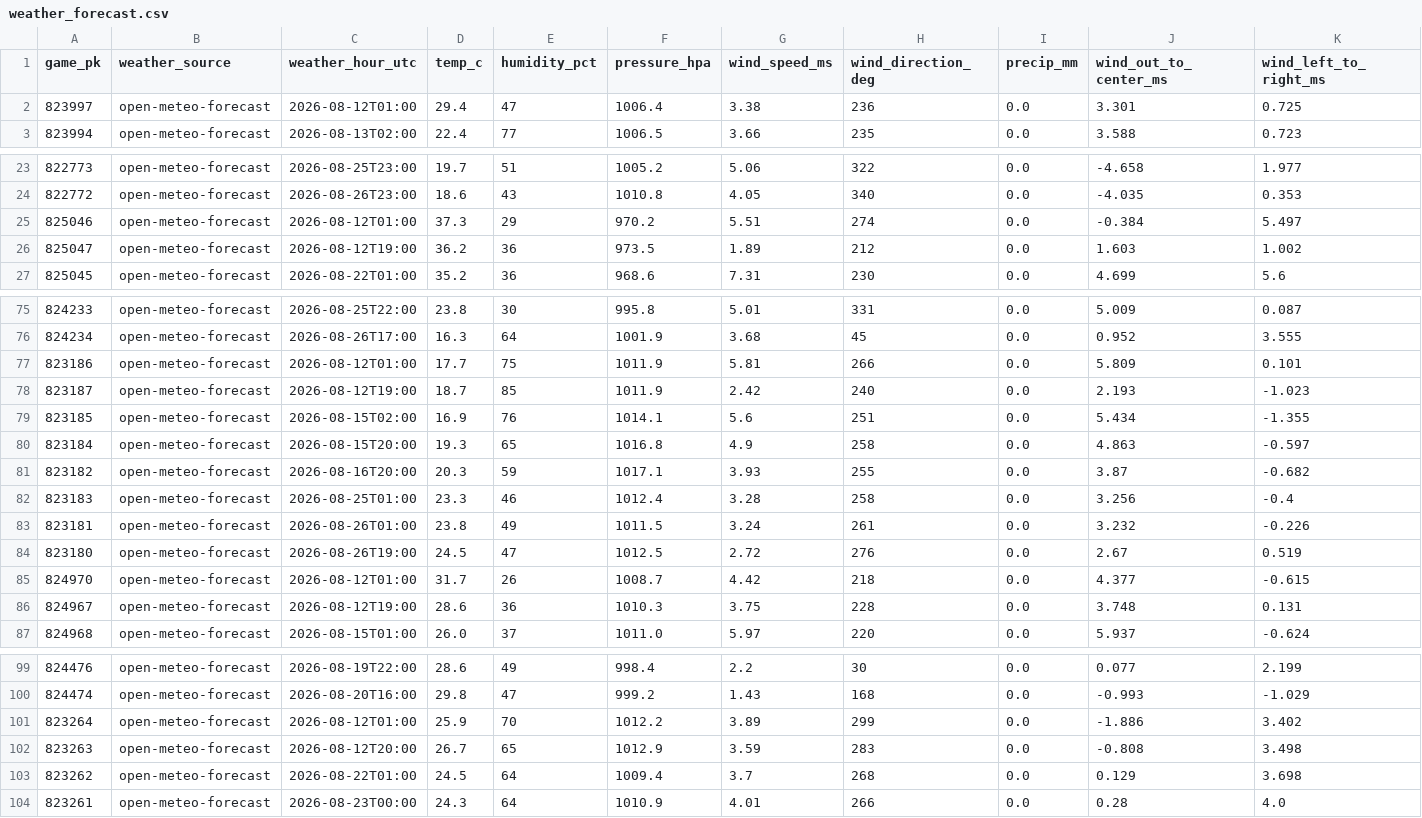
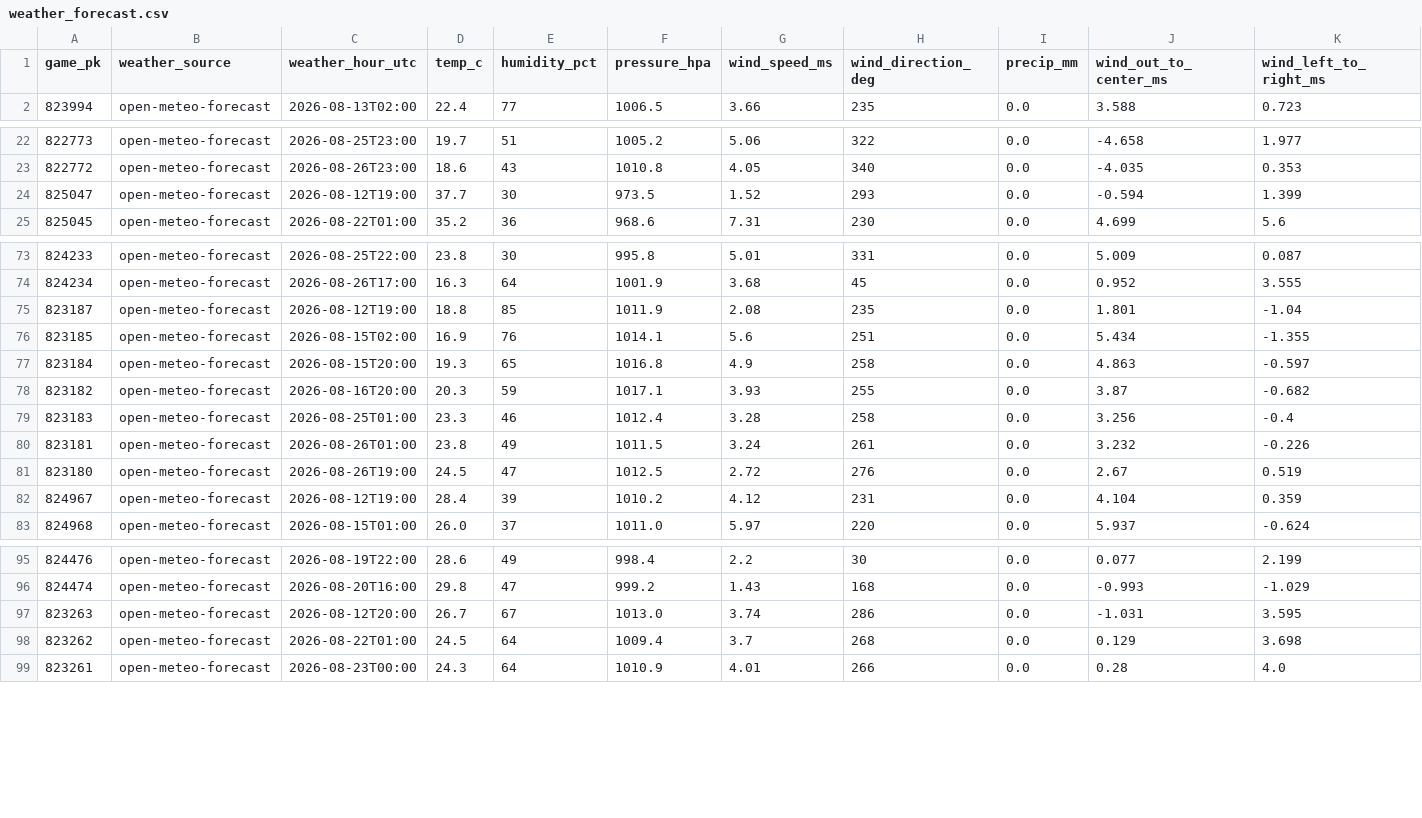
Before and after one commit to joshuakingsland/claude-diamond, a CSV file: data/weather_forecast.csv, drawn as a sheet; only a part is shown, gaps mark what is left out; removed rows and columns are numbered as before the commit, all else as after; rows hold the shown columns only; the diff covers the shown part only; the diff names each change by its address in the sheet, - before the commit and + after, or states it on an @@ line.

```diff
--- a/data/weather_forecast.csv
+++ b/data/weather_forecast.csv
-row 2: 823997 | open-meteo-forecast | 2026-08-12T01:00 | 29.4 | 47 | 1006.4 | 3.38 | 236 | 0.0 | 3.301 | 0.725
-row 25: 825046 | open-meteo-forecast | 2026-08-12T01:00 | 37.3 | 29 | 970.2 | 5.51 | 274 | 0.0 | -0.384 | 5.497
-D24 (temp_c): 36.2
+D24 (temp_c): 37.7
-E24 (humidity_pct): 36
+E24 (humidity_pct): 30
-G24 (wind_speed_ms): 1.89
+G24 (wind_speed_ms): 1.52
-H24 (wind_direction_deg): 212
+H24 (wind_direction_deg): 293
-J24 (wind_out_to_center_ms): 1.603
+J24 (wind_out_to_center_ms): -0.594
-K24 (wind_left_to_right_ms): 1.002
+K24 (wind_left_to_right_ms): 1.399
-row 77: 823186 | open-meteo-forecast | 2026-08-12T01:00 | 17.7 | 75 | 1011.9 | 5.81 | 266 | 0.0 | 5.809 | 0.101
-D75 (temp_c): 18.7
+D75 (temp_c): 18.8
-G75 (wind_speed_ms): 2.42
+G75 (wind_speed_ms): 2.08
-H75 (wind_direction_deg): 240
+H75 (wind_direction_deg): 235
-J75 (wind_out_to_center_ms): 2.193
+J75 (wind_out_to_center_ms): 1.801
-K75 (wind_left_to_right_ms): -1.023
+K75 (wind_left_to_right_ms): -1.04
-row 85: 824970 | open-meteo-forecast | 2026-08-12T01:00 | 31.7 | 26 | 1008.7 | 4.42 | 218 | 0.0 | 4.377 | -0.615
-D82 (temp_c): 28.6
+D82 (temp_c): 28.4
-E82 (humidity_pct): 36
+E82 (humidity_pct): 39
-F82 (pressure_hpa): 1010.3
+F82 (pressure_hpa): 1010.2
-G82 (wind_speed_ms): 3.75
+G82 (wind_speed_ms): 4.12
-H82 (wind_direction_deg): 228
+H82 (wind_direction_deg): 231
-J82 (wind_out_to_center_ms): 3.748
+J82 (wind_out_to_center_ms): 4.104
-K82 (wind_left_to_right_ms): 0.131
+K82 (wind_left_to_right_ms): 0.359
-row 101: 823264 | open-meteo-forecast | 2026-08-12T01:00 | 25.9 | 70 | 1012.2 | 3.89 | 299 | 0.0 | -1.886 | 3.402
-E97 (humidity_pct): 65
+E97 (humidity_pct): 67
-F97 (pressure_hpa): 1012.9
+F97 (pressure_hpa): 1013.0
-G97 (wind_speed_ms): 3.59
+G97 (wind_speed_ms): 3.74
-H97 (wind_direction_deg): 283
+H97 (wind_direction_deg): 286
-J97 (wind_out_to_center_ms): -0.808
+J97 (wind_out_to_center_ms): -1.031
-K97 (wind_left_to_right_ms): 3.498
+K97 (wind_left_to_right_ms): 3.595
```
Also changed, not shown: 21 edited cells elsewhere in this file, data/lines_upcoming.csv, data/paper_rejections.csv, 9 other files.
